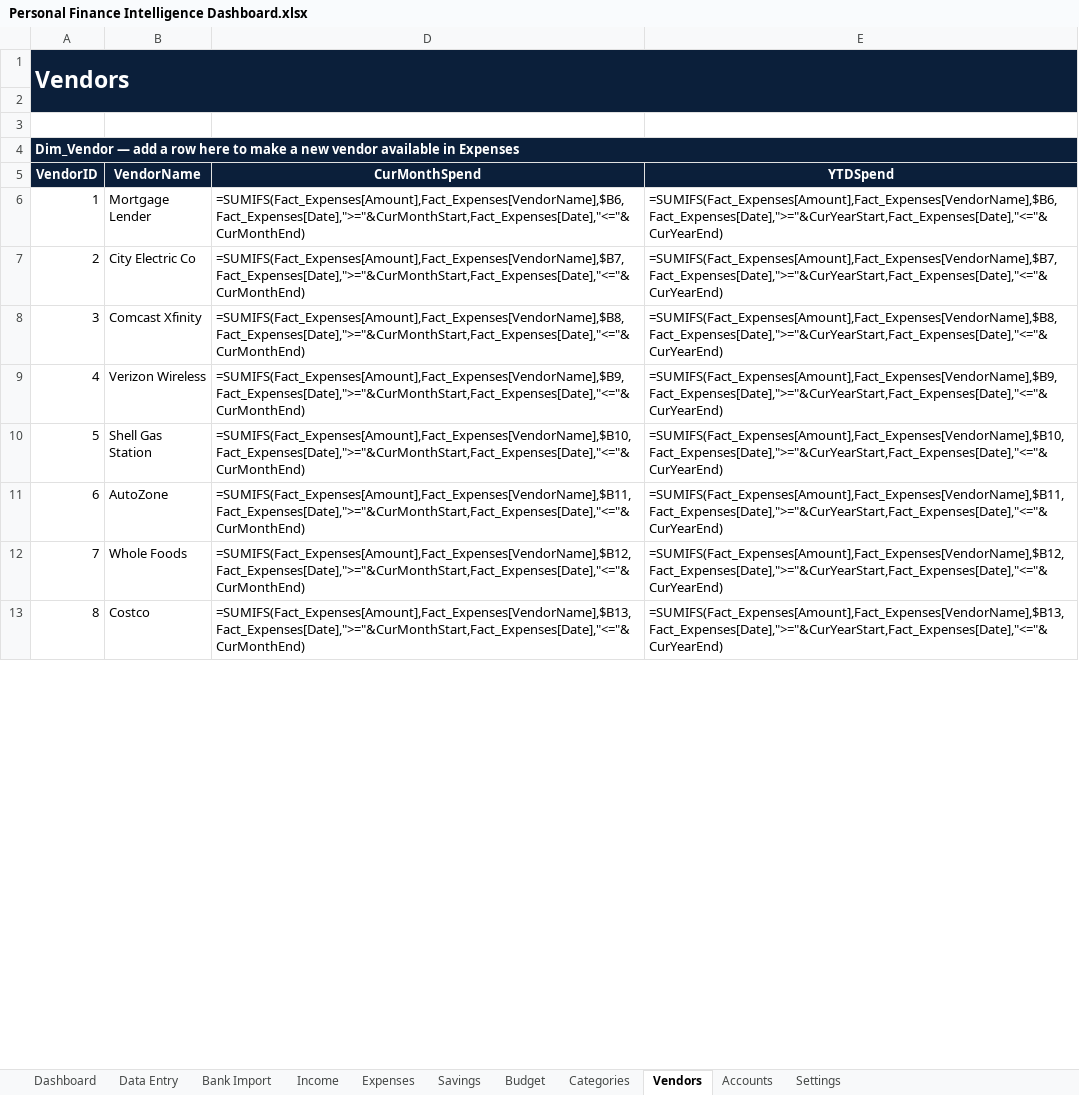
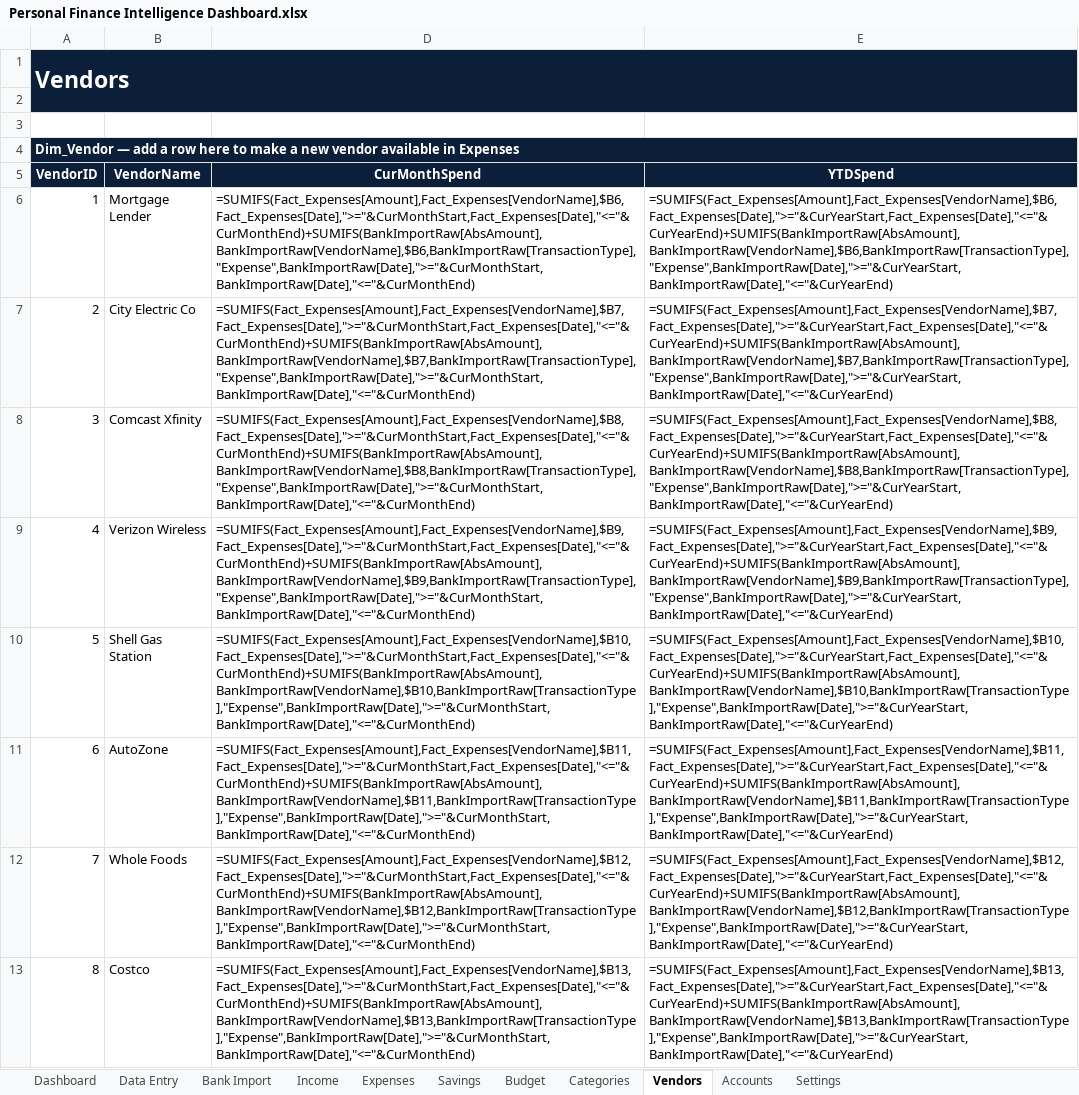
Before and after one commit to davidbillerkf/Personal, an Excel workbook: Personal Finance Dashboard/Personal Finance Intelligence Dashboard.xlsx, sheet Vendors, drawn as a sheet; only a part is shown; values as stored, in another font and other column widths than the file's, no borders; formulas without a stored value are shown as written; table styles not drawn; the diff covers the shown part only; the diff names each change by its address in the sheet, - before the commit and + after, or states it on an @@ line.

```diff
--- a/Personal Finance Dashboard/Personal Finance Intelligence Dashboard.xlsx (sheet Vendors)
+++ b/Personal Finance Dashboard/Personal Finance Intelligence Dashboard.xlsx (sheet Vendors)
-D6 (CurMonthSpend): =SUMIFS(Fact_Expenses[Amount],Fact_Expenses[VendorName],$B6,Fact_Expenses[Date],">="&CurMonthStart,Fact_Expenses[Date],"<="&CurMonthEnd)
+D6 (CurMonthSpend): =SUMIFS(Fact_Expenses[Amount],Fact_Expenses[VendorName],$B6,Fact_Expenses[Date],">="&CurMonthStart,Fact_Expenses[Date],"<="&CurMonthEnd)+SUMIFS(BankImportRaw[AbsAmount],BankImportRaw[VendorName],$B6,BankImportRaw[TransactionType],"Expense",BankImportRaw[Date],">="&CurMonthStart,BankImportRaw[Date],"<="&CurMonthEnd)
-E6 (YTDSpend): =SUMIFS(Fact_Expenses[Amount],Fact_Expenses[VendorName],$B6,Fact_Expenses[Date],">="&CurYearStart,Fact_Expenses[Date],"<="&CurYearEnd)
+E6 (YTDSpend): =SUMIFS(Fact_Expenses[Amount],Fact_Expenses[VendorName],$B6,Fact_Expenses[Date],">="&CurYearStart,Fact_Expenses[Date],"<="&CurYearEnd)+SUMIFS(BankImportRaw[AbsAmount],BankImportRaw[VendorName],$B6,BankImportRaw[TransactionType],"Expense",BankImportRaw[Date],">="&CurYearStart,BankImportRaw[Date],"<="&CurYearEnd)
-D7 (CurMonthSpend): =SUMIFS(Fact_Expenses[Amount],Fact_Expenses[VendorName],$B7,Fact_Expenses[Date],">="&CurMonthStart,Fact_Expenses[Date],"<="&CurMonthEnd)
+D7 (CurMonthSpend): =SUMIFS(Fact_Expenses[Amount],Fact_Expenses[VendorName],$B7,Fact_Expenses[Date],">="&CurMonthStart,Fact_Expenses[Date],"<="&CurMonthEnd)+SUMIFS(BankImportRaw[AbsAmount],BankImportRaw[VendorName],$B7,BankImportRaw[TransactionType],"Expense",BankImportRaw[Date],">="&CurMonthStart,BankImportRaw[Date],"<="&CurMonthEnd)
-E7 (YTDSpend): =SUMIFS(Fact_Expenses[Amount],Fact_Expenses[VendorName],$B7,Fact_Expenses[Date],">="&CurYearStart,Fact_Expenses[Date],"<="&CurYearEnd)
+E7 (YTDSpend): =SUMIFS(Fact_Expenses[Amount],Fact_Expenses[VendorName],$B7,Fact_Expenses[Date],">="&CurYearStart,Fact_Expenses[Date],"<="&CurYearEnd)+SUMIFS(BankImportRaw[AbsAmount],BankImportRaw[VendorName],$B7,BankImportRaw[TransactionType],"Expense",BankImportRaw[Date],">="&CurYearStart,BankImportRaw[Date],"<="&CurYearEnd)
-D8 (CurMonthSpend): =SUMIFS(Fact_Expenses[Amount],Fact_Expenses[VendorName],$B8,Fact_Expenses[Date],">="&CurMonthStart,Fact_Expenses[Date],"<="&CurMonthEnd)
+D8 (CurMonthSpend): =SUMIFS(Fact_Expenses[Amount],Fact_Expenses[VendorName],$B8,Fact_Expenses[Date],">="&CurMonthStart,Fact_Expenses[Date],"<="&CurMonthEnd)+SUMIFS(BankImportRaw[AbsAmount],BankImportRaw[VendorName],$B8,BankImportRaw[TransactionType],"Expense",BankImportRaw[Date],">="&CurMonthStart,BankImportRaw[Date],"<="&CurMonthEnd)
-E8 (YTDSpend): =SUMIFS(Fact_Expenses[Amount],Fact_Expenses[VendorName],$B8,Fact_Expenses[Date],">="&CurYearStart,Fact_Expenses[Date],"<="&CurYearEnd)
+E8 (YTDSpend): =SUMIFS(Fact_Expenses[Amount],Fact_Expenses[VendorName],$B8,Fact_Expenses[Date],">="&CurYearStart,Fact_Expenses[Date],"<="&CurYearEnd)+SUMIFS(BankImportRaw[AbsAmount],BankImportRaw[VendorName],$B8,BankImportRaw[TransactionType],"Expense",BankImportRaw[Date],">="&CurYearStart,BankImportRaw[Date],"<="&CurYearEnd)
-D9 (CurMonthSpend): =SUMIFS(Fact_Expenses[Amount],Fact_Expenses[VendorName],$B9,Fact_Expenses[Date],">="&CurMonthStart,Fact_Expenses[Date],"<="&CurMonthEnd)
+D9 (CurMonthSpend): =SUMIFS(Fact_Expenses[Amount],Fact_Expenses[VendorName],$B9,Fact_Expenses[Date],">="&CurMonthStart,Fact_Expenses[Date],"<="&CurMonthEnd)+SUMIFS(BankImportRaw[AbsAmount],BankImportRaw[VendorName],$B9,BankImportRaw[TransactionType],"Expense",BankImportRaw[Date],">="&CurMonthStart,BankImportRaw[Date],"<="&CurMonthEnd)
-E9 (YTDSpend): =SUMIFS(Fact_Expenses[Amount],Fact_Expenses[VendorName],$B9,Fact_Expenses[Date],">="&CurYearStart,Fact_Expenses[Date],"<="&CurYearEnd)
+E9 (YTDSpend): =SUMIFS(Fact_Expenses[Amount],Fact_Expenses[VendorName],$B9,Fact_Expenses[Date],">="&CurYearStart,Fact_Expenses[Date],"<="&CurYearEnd)+SUMIFS(BankImportRaw[AbsAmount],BankImportRaw[VendorName],$B9,BankImportRaw[TransactionType],"Expense",BankImportRaw[Date],">="&CurYearStart,BankImportRaw[Date],"<="&CurYearEnd)
-D10 (CurMonthSpend): =SUMIFS(Fact_Expenses[Amount],Fact_Expenses[VendorName],$B10,Fact_Expenses[Date],">="&CurMonthStart,Fact_Expenses[Date],"<="&CurMonthEnd)
+D10 (CurMonthSpend): =SUMIFS(Fact_Expenses[Amount],Fact_Expenses[VendorName],$B10,Fact_Expenses[Date],">="&CurMonthStart,Fact_Expenses[Date],"<="&CurMonthEnd)+SUMIFS(BankImportRaw[AbsAmount],BankImportRaw[VendorName],$B10,BankImportRaw[TransactionType],"Expense",BankImportRaw[Date],">="&CurMonthStart,BankImportRaw[Date],"<="&CurMonthEnd)
-E10 (YTDSpend): =SUMIFS(Fact_Expenses[Amount],Fact_Expenses[VendorName],$B10,Fact_Expenses[Date],">="&CurYearStart,Fact_Expenses[Date],"<="&CurYearEnd)
+E10 (YTDSpend): =SUMIFS(Fact_Expenses[Amount],Fact_Expenses[VendorName],$B10,Fact_Expenses[Date],">="&CurYearStart,Fact_Expenses[Date],"<="&CurYearEnd)+SUMIFS(BankImportRaw[AbsAmount],BankImportRaw[VendorName],$B10,BankImportRaw[TransactionType],"Expense",BankImportRaw[Date],">="&CurYearStart,BankImportRaw[Date],"<="&CurYearEnd)
-D11 (CurMonthSpend): =SUMIFS(Fact_Expenses[Amount],Fact_Expenses[VendorName],$B11,Fact_Expenses[Date],">="&CurMonthStart,Fact_Expenses[Date],"<="&CurMonthEnd)
+D11 (CurMonthSpend): =SUMIFS(Fact_Expenses[Amount],Fact_Expenses[VendorName],$B11,Fact_Expenses[Date],">="&CurMonthStart,Fact_Expenses[Date],"<="&CurMonthEnd)+SUMIFS(BankImportRaw[AbsAmount],BankImportRaw[VendorName],$B11,BankImportRaw[TransactionType],"Expense",BankImportRaw[Date],">="&CurMonthStart,BankImportRaw[Date],"<="&CurMonthEnd)
-E11 (YTDSpend): =SUMIFS(Fact_Expenses[Amount],Fact_Expenses[VendorName],$B11,Fact_Expenses[Date],">="&CurYearStart,Fact_Expenses[Date],"<="&CurYearEnd)
+E11 (YTDSpend): =SUMIFS(Fact_Expenses[Amount],Fact_Expenses[VendorName],$B11,Fact_Expenses[Date],">="&CurYearStart,Fact_Expenses[Date],"<="&CurYearEnd)+SUMIFS(BankImportRaw[AbsAmount],BankImportRaw[VendorName],$B11,BankImportRaw[TransactionType],"Expense",BankImportRaw[Date],">="&CurYearStart,BankImportRaw[Date],"<="&CurYearEnd)
-D12 (CurMonthSpend): =SUMIFS(Fact_Expenses[Amount],Fact_Expenses[VendorName],$B12,Fact_Expenses[Date],">="&CurMonthStart,Fact_Expenses[Date],"<="&CurMonthEnd)
+D12 (CurMonthSpend): =SUMIFS(Fact_Expenses[Amount],Fact_Expenses[VendorName],$B12,Fact_Expenses[Date],">="&CurMonthStart,Fact_Expenses[Date],"<="&CurMonthEnd)+SUMIFS(BankImportRaw[AbsAmount],BankImportRaw[VendorName],$B12,BankImportRaw[TransactionType],"Expense",BankImportRaw[Date],">="&CurMonthStart,BankImportRaw[Date],"<="&CurMonthEnd)
-E12 (YTDSpend): =SUMIFS(Fact_Expenses[Amount],Fact_Expenses[VendorName],$B12,Fact_Expenses[Date],">="&CurYearStart,Fact_Expenses[Date],"<="&CurYearEnd)
+E12 (YTDSpend): =SUMIFS(Fact_Expenses[Amount],Fact_Expenses[VendorName],$B12,Fact_Expenses[Date],">="&CurYearStart,Fact_Expenses[Date],"<="&CurYearEnd)+SUMIFS(BankImportRaw[AbsAmount],BankImportRaw[VendorName],$B12,BankImportRaw[TransactionType],"Expense",BankImportRaw[Date],">="&CurYearStart,BankImportRaw[Date],"<="&CurYearEnd)
-D13 (CurMonthSpend): =SUMIFS(Fact_Expenses[Amount],Fact_Expenses[VendorName],$B13,Fact_Expenses[Date],">="&CurMonthStart,Fact_Expenses[Date],"<="&CurMonthEnd)
+D13 (CurMonthSpend): =SUMIFS(Fact_Expenses[Amount],Fact_Expenses[VendorName],$B13,Fact_Expenses[Date],">="&CurMonthStart,Fact_Expenses[Date],"<="&CurMonthEnd)+SUMIFS(BankImportRaw[AbsAmount],BankImportRaw[VendorName],$B13,BankImportRaw[TransactionType],"Expense",BankImportRaw[Date],">="&CurMonthStart,BankImportRaw[Date],"<="&CurMonthEnd)
-E13 (YTDSpend): =SUMIFS(Fact_Expenses[Amount],Fact_Expenses[VendorName],$B13,Fact_Expenses[Date],">="&CurYearStart,Fact_Expenses[Date],"<="&CurYearEnd)
+E13 (YTDSpend): =SUMIFS(Fact_Expenses[Amount],Fact_Expenses[VendorName],$B13,Fact_Expenses[Date],">="&CurYearStart,Fact_Expenses[Date],"<="&CurYearEnd)+SUMIFS(BankImportRaw[AbsAmount],BankImportRaw[VendorName],$B13,BankImportRaw[TransactionType],"Expense",BankImportRaw[Date],">="&CurYearStart,BankImportRaw[Date],"<="&CurYearEnd)
```
Also changed, not shown: 20 edited cells elsewhere in this sheet, sheet Bank Import, sheet Budget, sheet Dashboard, 6 other files.
